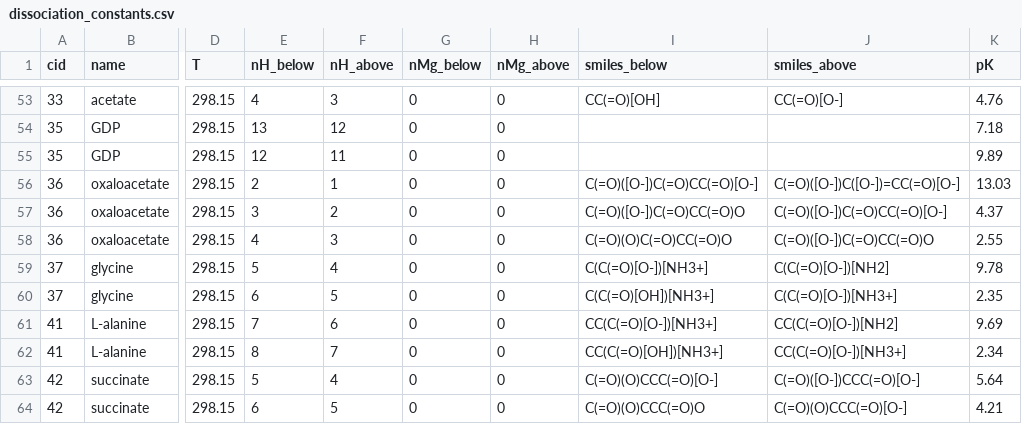
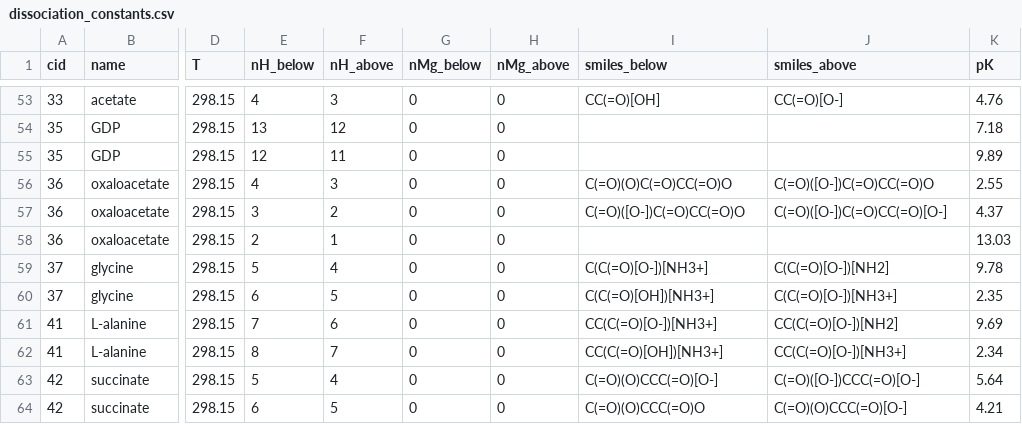
Before and after one commit to eladnoor/milo-lab, a CSV file: data/thermodynamics/dissociation_constants.csv, drawn as a sheet; only a part is shown, gaps mark what is left out; the diff names each change by its address in the sheet, - before the commit and + after, or states it on an @@ line.

```diff
--- a/data/thermodynamics/dissociation_constants.csv
+++ b/data/thermodynamics/dissociation_constants.csv
-E56 (nH_below): 2
+E56 (nH_below): 4
-F56 (nH_above): 1
+F56 (nH_above): 3
-I56 (smiles_below): C(=O)([O-])C(=O)CC(=O)[O-]
+I56 (smiles_below): C(=O)(O)C(=O)CC(=O)O
-J56 (smiles_above): C(=O)([O-])C([O-])=CC(=O)[O-]
+J56 (smiles_above): C(=O)([O-])C(=O)CC(=O)O
-K56 (pK): 13.03
+K56 (pK): 2.55
-E58 (nH_below): 4
+E58 (nH_below): 2
-F58 (nH_above): 3
+F58 (nH_above): 1
-I58 (smiles_below): C(=O)(O)C(=O)CC(=O)O
+I58 (smiles_below): (empty)
-J58 (smiles_above): C(=O)([O-])C(=O)CC(=O)O
+J58 (smiles_above): (empty)
-K58 (pK): 2.55
+K58 (pK): 13.03
```
Also changed, not shown: data/thermodynamics/groups_species.csv, 1 other file.
